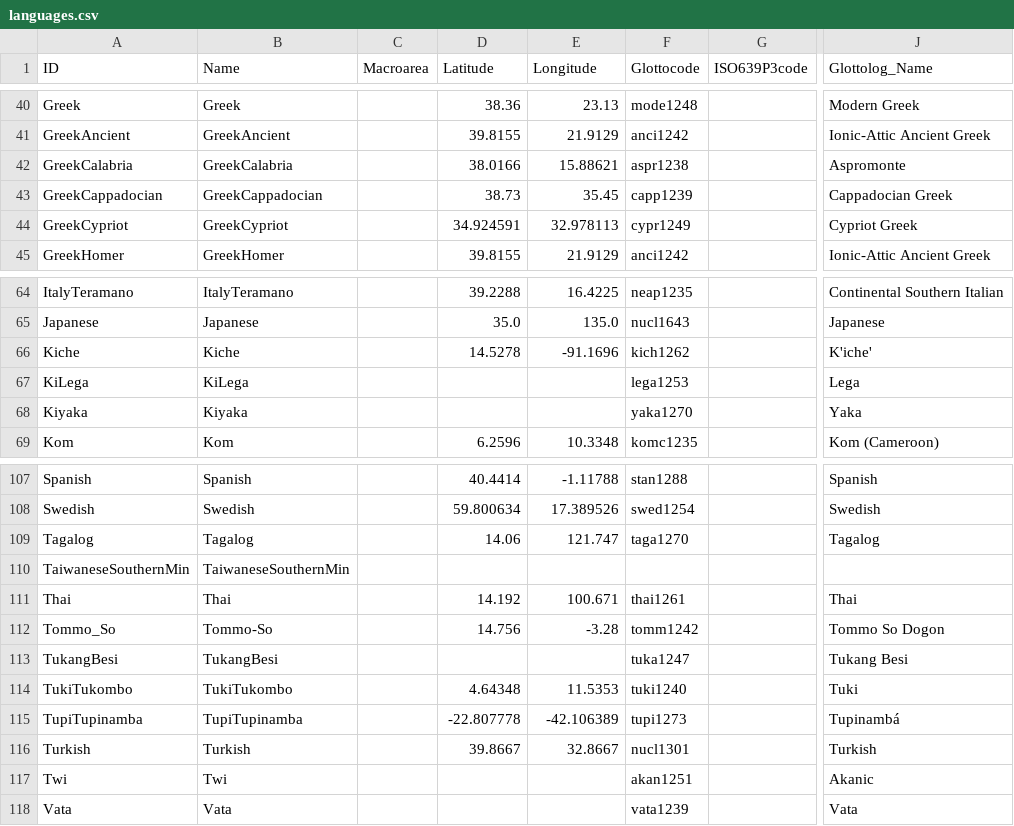
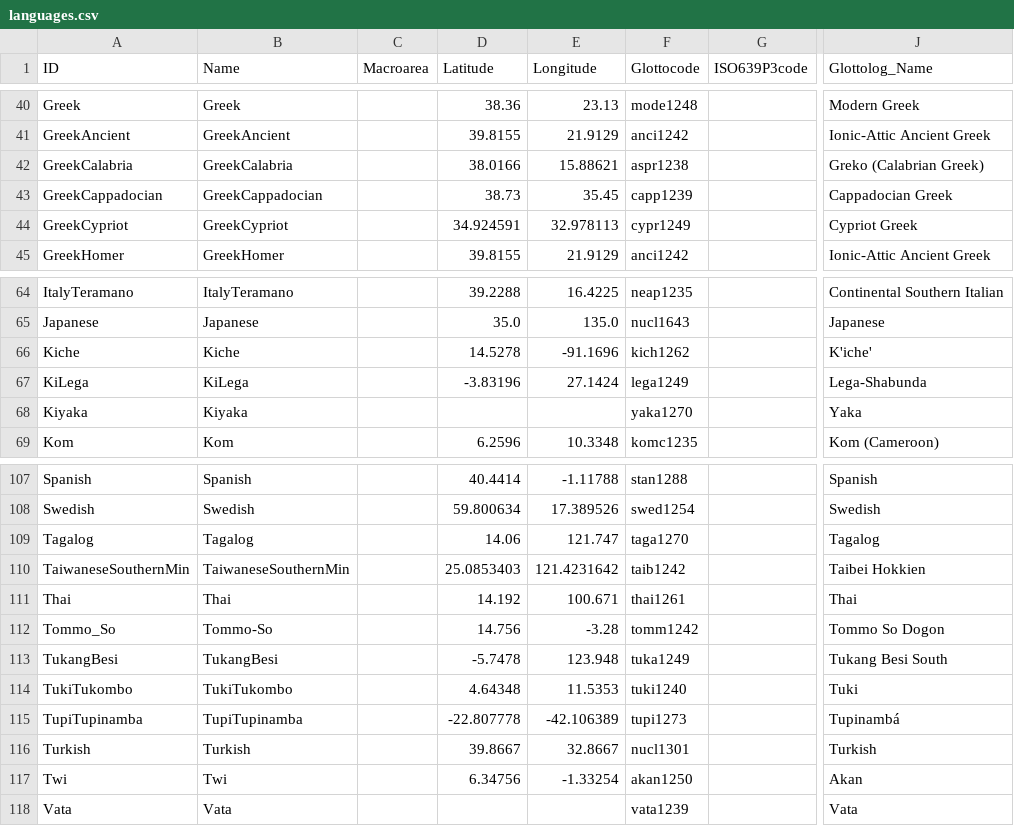
Before and after one commit to phlorest/hartmann_and_walkden2024, a CSV file: cldf/languages.csv, drawn as a sheet; only a part is shown, gaps mark what is left out; the diff names each change by its address in the sheet, - before the commit and + after, or states it on an @@ line.

```diff
--- a/cldf/languages.csv
+++ b/cldf/languages.csv
-J42 (Glottolog_Name): Aspromonte
+J42 (Glottolog_Name): Greko (Calabrian Greek)
-D67 (Latitude): (empty)
+D67 (Latitude): -3.83196
-E67 (Longitude): (empty)
+E67 (Longitude): 27.1424
-F67 (Glottocode): lega1253
+F67 (Glottocode): lega1249
-J67 (Glottolog_Name): Lega
+J67 (Glottolog_Name): Lega-Shabunda
-D110 (Latitude): (empty)
+D110 (Latitude): 25.0853403
-E110 (Longitude): (empty)
+E110 (Longitude): 121.4231642
-F110 (Glottocode): (empty)
+F110 (Glottocode): taib1242
-J110 (Glottolog_Name): (empty)
+J110 (Glottolog_Name): Taibei Hokkien
-D113 (Latitude): (empty)
+D113 (Latitude): -5.7478
-E113 (Longitude): (empty)
+E113 (Longitude): 123.948
-F113 (Glottocode): tuka1247
+F113 (Glottocode): tuka1249
-J113 (Glottolog_Name): Tukang Besi
+J113 (Glottolog_Name): Tukang Besi South
-D117 (Latitude): (empty)
+D117 (Latitude): 6.34756
-E117 (Longitude): (empty)
+E117 (Longitude): -1.33254
-F117 (Glottocode): akan1251
+F117 (Glottocode): akan1250
-J117 (Glottolog_Name): Akanic
+J117 (Glottolog_Name): Akan
```
Also changed, not shown: etc/taxa.csv, 6 other files.
